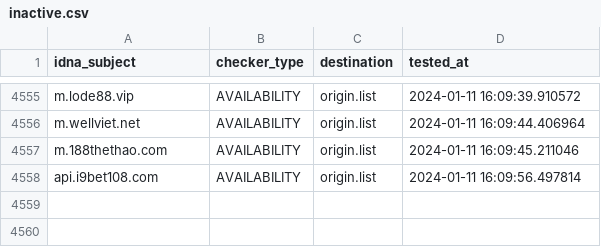
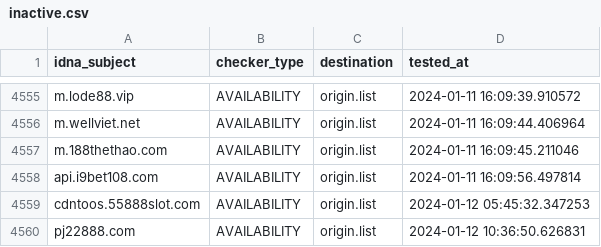
Before and after one commit to bigdargon/hostsVN-gambling-02-dead-hosts, a CSV file: .pyfunceble/inactive.csv, drawn as a sheet; only a part is shown, gaps mark what is left out; the diff names each change by its address in the sheet, - before the commit and + after, or states it on an @@ line.

```diff
--- a/.pyfunceble/inactive.csv
+++ b/.pyfunceble/inactive.csv
+row 4559: cdntoos.55888slot.com | AVAILABILITY | origin.list | 2024-01-12 05:45:32.347253
+row 4560: pj22888.com | AVAILABILITY | origin.list | 2024-01-12 10:36:50.626831
```
Also changed, not shown: 21 other files.
